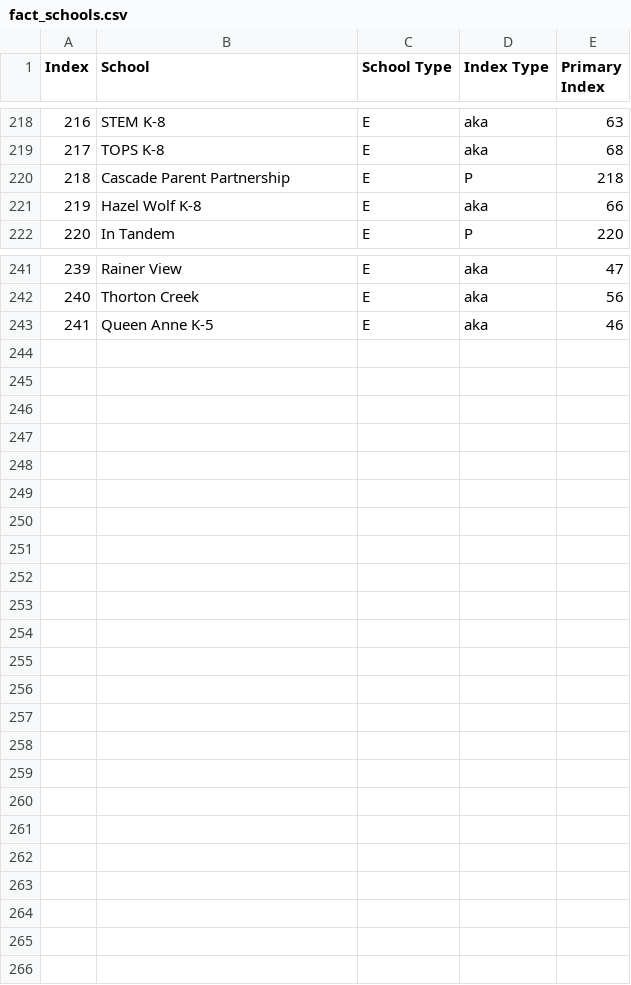
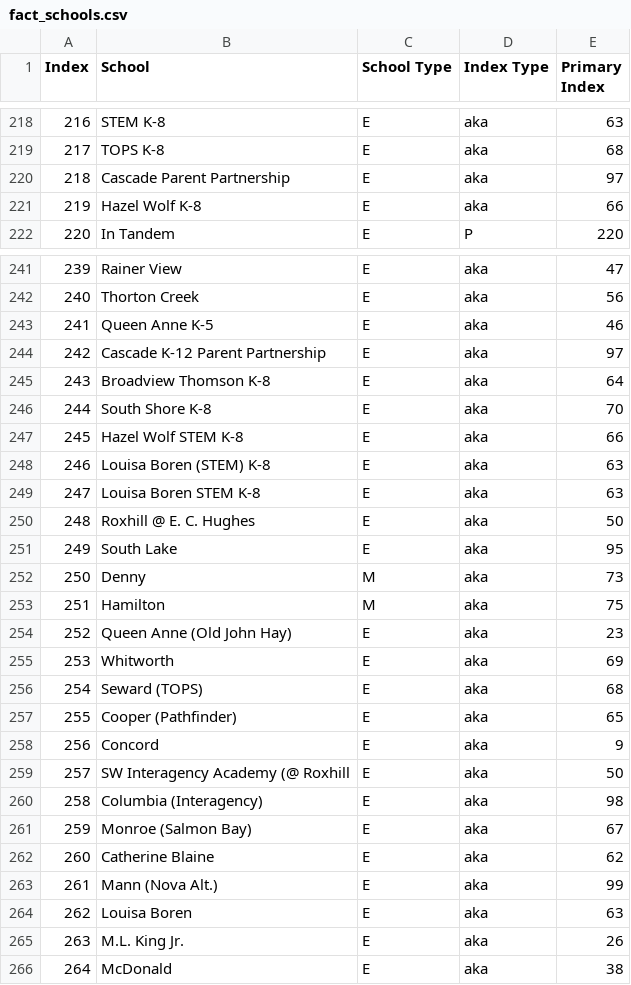
Before and after one commit to chrislydick/sps-budget-analysis, a CSV file: data/fact_schools.csv, drawn as a sheet; only a part is shown, gaps mark what is left out.

Commit message:
Massive Update to add in K-8, School Building Condition

```diff
--- a/data/fact_schools.csv
+++ b/data/fact_schools.csv
@@ -219,3 +219,3 @@ Index,School,School Type,Index Type,Primary Index
 217,TOPS K-8,E,aka,68
-218,Cascade Parent Partnership,E,P,218
+218,Cascade Parent Partnership,E,aka,97
 219,Hazel Wolf K-8,E,aka,66
@@ -243 +243,24 @@ Index,School,School Type,Index Type,Primary Index
 241,Queen Anne K-5,E,aka,46
+242,Cascade K-12 Parent Partnership,E,aka,97
+243,Broadview Thomson K-8,E,aka,64
+244,South Shore K-8,E,aka,70
+245,Hazel Wolf STEM K-8,E,aka,66
+246,Louisa Boren (STEM) K-8,E,aka,63
+247,Louisa Boren STEM K-8,E,aka,63
+248,Roxhill @ E. C. Hughes,E,aka,50
+249,South Lake,E,aka,95
+250,Denny,M,aka,73
+251,Hamilton,M,aka,75
+252,Queen Anne (Old John Hay),E,aka,23
+253,Whitworth,E,aka,69
+254,Seward (TOPS),E,aka,68
+255,Cooper (Pathfinder),E,aka,65
+256,Concord,E,aka,9
+257,SW Interagency Academy (@ Roxhill,E,aka,50
+258,Columbia (Interagency),E,aka,98
+259,Monroe (Salmon Bay),E,aka,67
+260,Catherine Blaine,E,aka,62
+261,Mann (Nova Alt.),E,aka,99
+262,Louisa Boren,E,aka,63
+263,M.L. King Jr.,E,aka,26
+264,McDonald,E,aka,38
```
Also changed, not shown: 4 other files.
